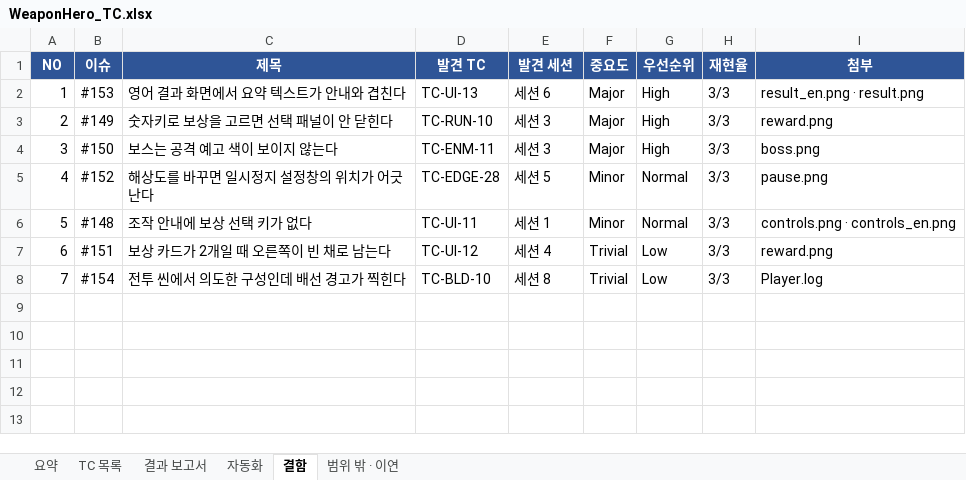
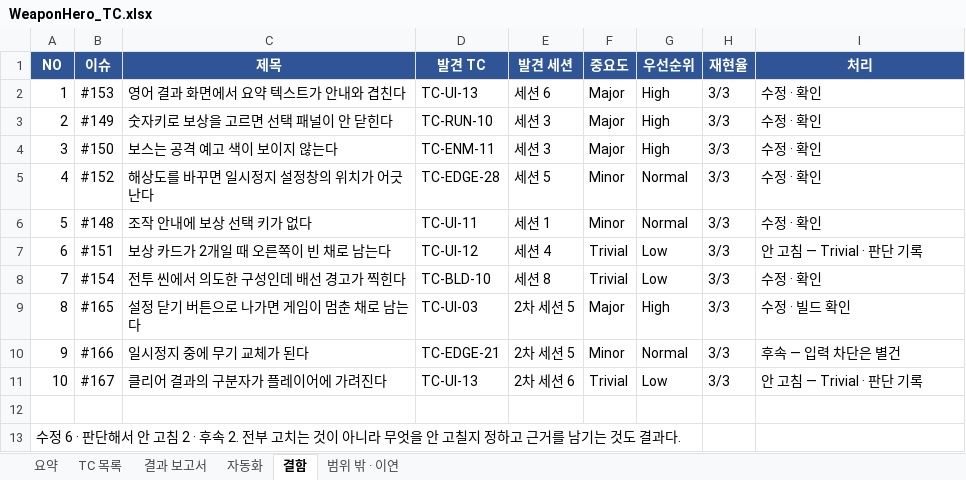
Before and after one commit to sonjuhawn-source/PersonalProject, an Excel workbook: docs/qa/WeaponHero_TC.xlsx, sheet 결함, drawn as a sheet; values as stored, in another font and other column widths than the file's, no borders; conditional formats not drawn; the diff names each change by its address in the sheet, - before the commit and + after, or states it on an @@ line.

```diff
--- a/docs/qa/WeaponHero_TC.xlsx (sheet 결함)
+++ b/docs/qa/WeaponHero_TC.xlsx (sheet 결함)
-I1: 첨부
+I1: 처리
-I2 (처리): result_en.png · result.png
+I2 (처리): 수정 · 확인
-I3 (처리): reward.png
+I3 (처리): 수정 · 확인
-I4 (처리): boss.png
+I4 (처리): 수정 · 확인
-I5 (처리): pause.png
+I5 (처리): 수정 · 확인
-I6 (처리): controls.png · controls_en.png
+I6 (처리): 수정 · 확인
-I7 (처리): reward.png
+I7 (처리): 안 고침 — Trivial · 판단 기록
-I8 (처리): Player.log
+I8 (처리): 수정 · 확인
+row 9: 8 | #165 | 설정 닫기 버튼으로 나가면 게임이 멈춘 채로 남는다 | TC-UI-03 | 2차 세션 5 | Major | High | 3/3 | 수정 · 빌드 확인
+row 10: 9 | #166 | 일시정지 중에 무기 교체가 된다 | TC-EDGE-21 | 2차 세션 5 | Minor | Normal | 3/3 | 후속 — 입력 차단은 별건
+row 11: 10 | #167 | 클리어 결과의 구분자가 플레이어에 가려진다 | TC-UI-13 | 2차 세션 6 | Trivial | Low | 3/3 | 안 고침 — Trivial · 판단 기록
+row 12: (empty)
+row 13: 수정 6 · 판단해서 안 고침 2 · 후속 2. 전부 고치는 것이 아니라 무엇을 안 고칠지 정하고 근거를 남기는 것도 결과다.
```
Also changed, not shown: sheet 결과 보고서, sheet 범위 밖 · 이연, sheet 요약, sheet TC 목록, sheet 자동화, 1 other file.
